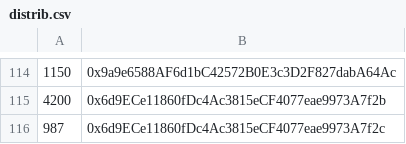
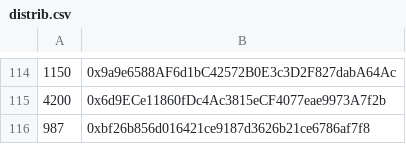
Before and after one commit to PolymathNetwork/polymath-token, a CSV file: scripts/distrib.csv, drawn as a sheet; only a part is shown, gaps mark what is left out.

```diff
--- a/scripts/distrib.csv
+++ b/scripts/distrib.csv
@@ -115,2 +115,2 @@
 4200,0x6d9ECe11860fDc4Ac3815eCF4077eae9973A7f2b
-987,0x6d9ECe11860fDc4Ac3815eCF4077eae9973A7f2c
+987,0xbf26b856d016421ce9187d3626b21ce6786af7f8
```
Also changed, not shown: 5 other files.
